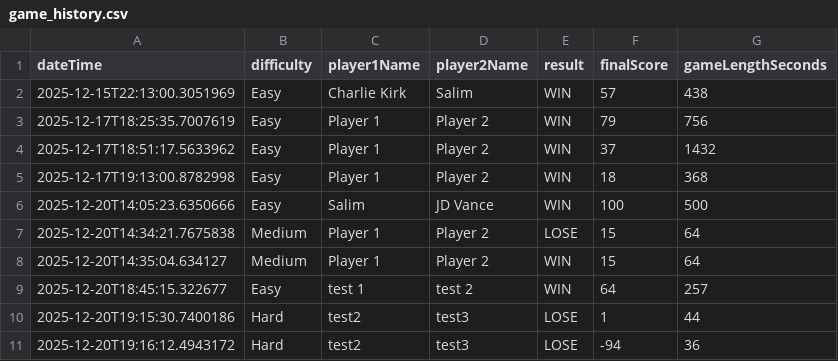
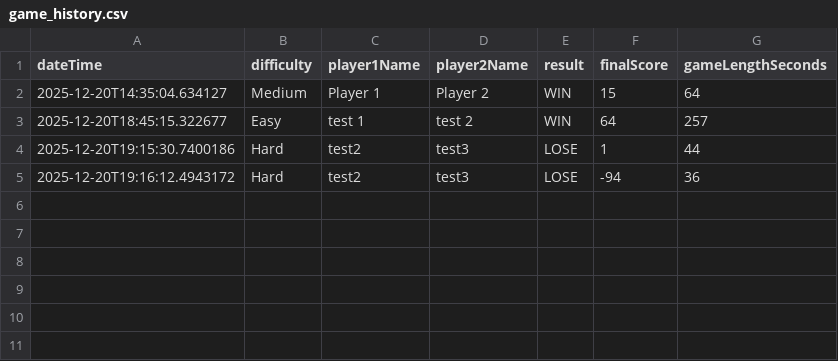
Before and after one commit to bluey99/SE_MineSweeperProject_Husky, a CSV file: minesweeper-main/game_history.csv, drawn as a sheet; the diff names each change by its address in the sheet, - before the commit and + after, or states it on an @@ line.

```diff
--- a/minesweeper-main/game_history.csv
+++ b/minesweeper-main/game_history.csv
-row 2: 2025-12-15T22:13:00.3051969 | Easy | Charlie Kirk | Salim | WIN | 57 | 438
-row 3: 2025-12-17T18:25:35.7007619 | Easy | Player 1 | Player 2 | WIN | 79 | 756
-row 4: 2025-12-17T18:51:17.5633962 | Easy | Player 1 | Player 2 | WIN | 37 | 1432
-row 5: 2025-12-17T19:13:00.8782998 | Easy | Player 1 | Player 2 | WIN | 18 | 368
-row 6: 2025-12-20T14:05:23.6350666 | Easy | Salim | JD Vance | WIN | 100 | 500
-row 7: 2025-12-20T14:34:21.7675838 | Medium | Player 1 | Player 2 | LOSE | 15 | 64
```
Also changed, not shown: 1 other file.
